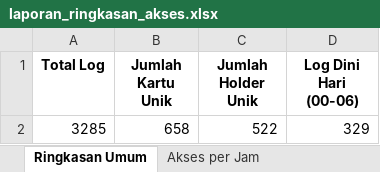
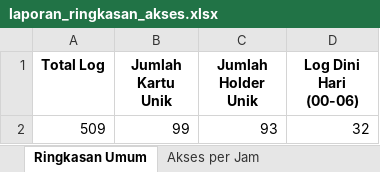
Before and after one commit to TheCabinDev/handlelock_audit, an Excel workbook: laporan_ringkasan_akses.xlsx, sheet Ringkasan Umum, drawn as a sheet; values as stored, in another font and other column widths than the file's, no borders; removed rows and columns are numbered as before the commit, all else as after; the diff names each change by its address in the sheet, - before the commit and + after, or states it on an @@ line.

```diff
--- a/laporan_ringkasan_akses.xlsx (sheet Ringkasan Umum)
+++ b/laporan_ringkasan_akses.xlsx (sheet Ringkasan Umum)
-row 2: 3285 | 658 | 522 | 329
+row 2: 509 | 99 | 93 | 32
```
Also changed, not shown: sheet Log Dini Hari, sheet Penggunaan Kartu, sheet Top 10 Holder, sheet Akses per Jam, 12 other files.
